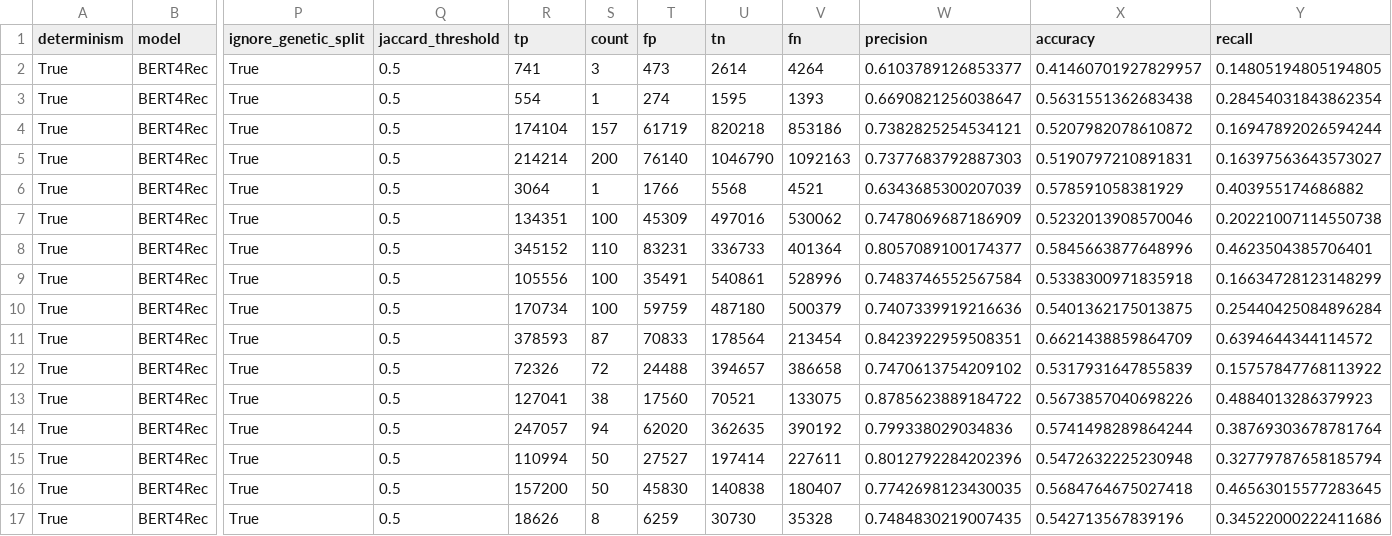
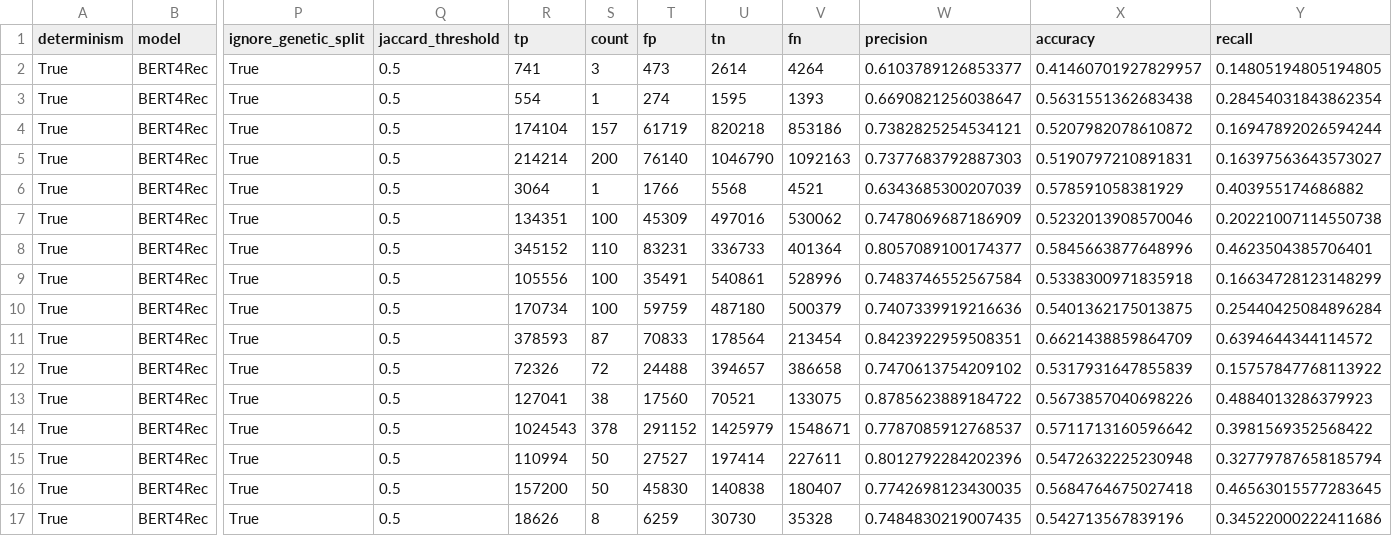
Before and after one commit to DomizianoScarcelli/counterfactual-explanations-recsys, a CSV file: results/stats/automata_learning/automata_evaluation.csv, drawn as a sheet; only a part is shown, gaps mark what is left out; the diff names each change by its address in the sheet, - before the commit and + after, or states it on an @@ line.

Commit message:
Added results + removed junk files

```diff
--- a/results/stats/automata_learning/automata_evaluation.csv
+++ b/results/stats/automata_learning/automata_evaluation.csv
-R14 (tp): 247057
+R14 (tp): 1024543
-S14 (count): 94
+S14 (count): 378
-T14 (fp): 62020
+T14 (fp): 291152
-U14 (tn): 362635
+U14 (tn): 1425979
-V14 (fn): 390192
+V14 (fn): 1548671
-W14 (precision): 0.799338029034836
+W14 (precision): 0.7787085912768537
-X14 (accuracy): 0.5741498289864244
+X14 (accuracy): 0.5711713160596642
-Y14 (recall): 0.38769303678781764
+Y14 (recall): 0.3981569352568422
```
Also changed, not shown: 8 other files.
